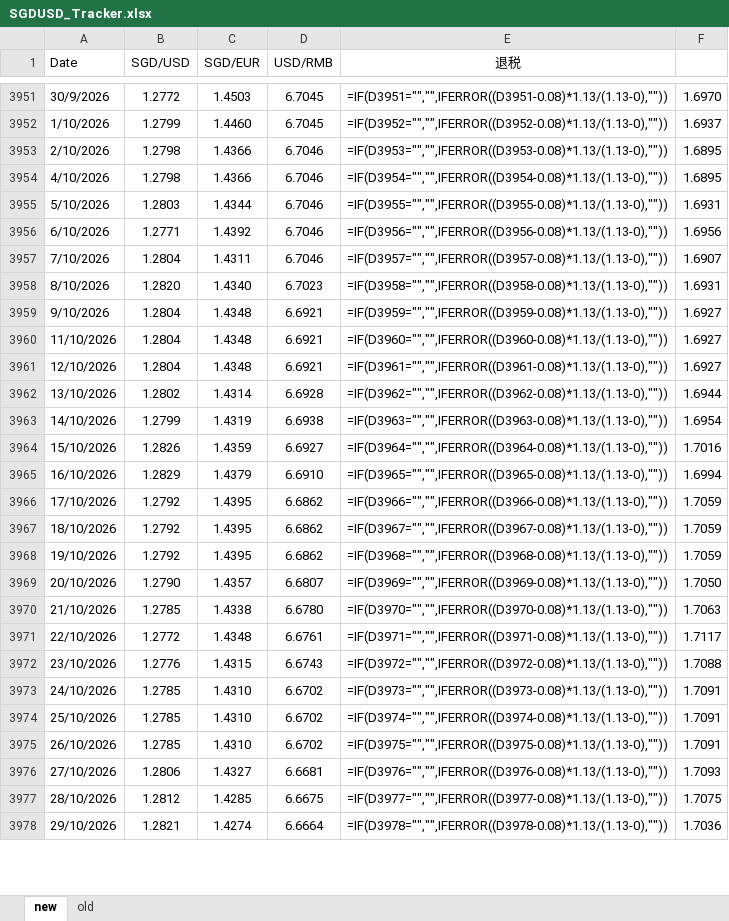
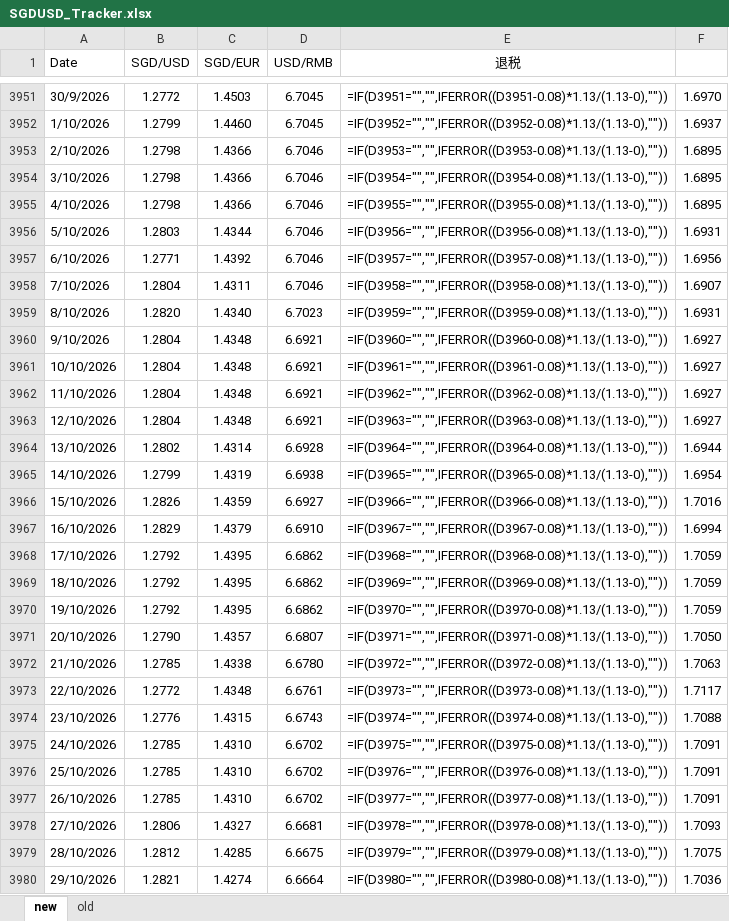
Before and after one commit to kokzeeho/fx-rate-sync, an Excel workbook: SGDUSD_Tracker.xlsx, sheet new, drawn as a sheet; only a part is shown, gaps mark what is left out; values as stored, in another font and other column widths than the file's, no borders; formulas without a stored value are shown as written; addresses are those after the commit; the diff covers the shown part only; the diff names each change by its address in the sheet, - before the commit and + after, or states it on an @@ line.

```diff
--- a/SGDUSD_Tracker.xlsx (sheet new)
+++ b/SGDUSD_Tracker.xlsx (sheet new)
+row 3954: 3/10/2026 | 1.2798 | 1.4366 | 6.7046 | =IF(D3954="","",IFERROR((D3954-0.08)*1.13/(1.13-0),"")) | 1.6895
-E3955 (退税): =IF(D3954="","",IFERROR((D3954-0.08)*1.13/(1.13-0),""))
+E3955 (退税): =IF(D3955="","",IFERROR((D3955-0.08)*1.13/(1.13-0),""))
-E3956 (退税): =IF(D3955="","",IFERROR((D3955-0.08)*1.13/(1.13-0),""))
+E3956 (退税): =IF(D3956="","",IFERROR((D3956-0.08)*1.13/(1.13-0),""))
-E3957 (退税): =IF(D3956="","",IFERROR((D3956-0.08)*1.13/(1.13-0),""))
+E3957 (退税): =IF(D3957="","",IFERROR((D3957-0.08)*1.13/(1.13-0),""))
-E3958 (退税): =IF(D3957="","",IFERROR((D3957-0.08)*1.13/(1.13-0),""))
+E3958 (退税): =IF(D3958="","",IFERROR((D3958-0.08)*1.13/(1.13-0),""))
-E3959 (退税): =IF(D3958="","",IFERROR((D3958-0.08)*1.13/(1.13-0),""))
+E3959 (退税): =IF(D3959="","",IFERROR((D3959-0.08)*1.13/(1.13-0),""))
-E3960 (退税): =IF(D3959="","",IFERROR((D3959-0.08)*1.13/(1.13-0),""))
+E3960 (退税): =IF(D3960="","",IFERROR((D3960-0.08)*1.13/(1.13-0),""))
+row 3961: 10/10/2026 | 1.2804 | 1.4348 | 6.6921 | =IF(D3961="","",IFERROR((D3961-0.08)*1.13/(1.13-0),"")) | 1.6927
-E3962 (退税): =IF(D3960="","",IFERROR((D3960-0.08)*1.13/(1.13-0),""))
+E3962 (退税): =IF(D3962="","",IFERROR((D3962-0.08)*1.13/(1.13-0),""))
-E3963 (退税): =IF(D3961="","",IFERROR((D3961-0.08)*1.13/(1.13-0),""))
+E3963 (退税): =IF(D3963="","",IFERROR((D3963-0.08)*1.13/(1.13-0),""))
-E3964 (退税): =IF(D3962="","",IFERROR((D3962-0.08)*1.13/(1.13-0),""))
+E3964 (退税): =IF(D3964="","",IFERROR((D3964-0.08)*1.13/(1.13-0),""))
-E3965 (退税): =IF(D3963="","",IFERROR((D3963-0.08)*1.13/(1.13-0),""))
+E3965 (退税): =IF(D3965="","",IFERROR((D3965-0.08)*1.13/(1.13-0),""))
-E3966 (退税): =IF(D3964="","",IFERROR((D3964-0.08)*1.13/(1.13-0),""))
+E3966 (退税): =IF(D3966="","",IFERROR((D3966-0.08)*1.13/(1.13-0),""))
-E3967 (退税): =IF(D3965="","",IFERROR((D3965-0.08)*1.13/(1.13-0),""))
+E3967 (退税): =IF(D3967="","",IFERROR((D3967-0.08)*1.13/(1.13-0),""))
-E3968 (退税): =IF(D3966="","",IFERROR((D3966-0.08)*1.13/(1.13-0),""))
+E3968 (退税): =IF(D3968="","",IFERROR((D3968-0.08)*1.13/(1.13-0),""))
-E3969 (退税): =IF(D3967="","",IFERROR((D3967-0.08)*1.13/(1.13-0),""))
+E3969 (退税): =IF(D3969="","",IFERROR((D3969-0.08)*1.13/(1.13-0),""))
-E3970 (退税): =IF(D3968="","",IFERROR((D3968-0.08)*1.13/(1.13-0),""))
+E3970 (退税): =IF(D3970="","",IFERROR((D3970-0.08)*1.13/(1.13-0),""))
-E3971 (退税): =IF(D3969="","",IFERROR((D3969-0.08)*1.13/(1.13-0),""))
+E3971 (退税): =IF(D3971="","",IFERROR((D3971-0.08)*1.13/(1.13-0),""))
-E3972 (退税): =IF(D3970="","",IFERROR((D3970-0.08)*1.13/(1.13-0),""))
+E3972 (退税): =IF(D3972="","",IFERROR((D3972-0.08)*1.13/(1.13-0),""))
-E3973 (退税): =IF(D3971="","",IFERROR((D3971-0.08)*1.13/(1.13-0),""))
+E3973 (退税): =IF(D3973="","",IFERROR((D3973-0.08)*1.13/(1.13-0),""))
-E3974 (退税): =IF(D3972="","",IFERROR((D3972-0.08)*1.13/(1.13-0),""))
+E3974 (退税): =IF(D3974="","",IFERROR((D3974-0.08)*1.13/(1.13-0),""))
-E3975 (退税): =IF(D3973="","",IFERROR((D3973-0.08)*1.13/(1.13-0),""))
+E3975 (退税): =IF(D3975="","",IFERROR((D3975-0.08)*1.13/(1.13-0),""))
-E3976 (退税): =IF(D3974="","",IFERROR((D3974-0.08)*1.13/(1.13-0),""))
+E3976 (退税): =IF(D3976="","",IFERROR((D3976-0.08)*1.13/(1.13-0),""))
-E3977 (退税): =IF(D3975="","",IFERROR((D3975-0.08)*1.13/(1.13-0),""))
+E3977 (退税): =IF(D3977="","",IFERROR((D3977-0.08)*1.13/(1.13-0),""))
-E3978 (退税): =IF(D3976="","",IFERROR((D3976-0.08)*1.13/(1.13-0),""))
+E3978 (退税): =IF(D3978="","",IFERROR((D3978-0.08)*1.13/(1.13-0),""))
-E3979 (退税): =IF(D3977="","",IFERROR((D3977-0.08)*1.13/(1.13-0),""))
+E3979 (退税): =IF(D3979="","",IFERROR((D3979-0.08)*1.13/(1.13-0),""))
-E3980 (退税): =IF(D3978="","",IFERROR((D3978-0.08)*1.13/(1.13-0),""))
+E3980 (退税): =IF(D3980="","",IFERROR((D3980-0.08)*1.13/(1.13-0),""))
```
Also changed, not shown: 34 edited cells elsewhere in this sheet, charts or pictures, 1 other file.
